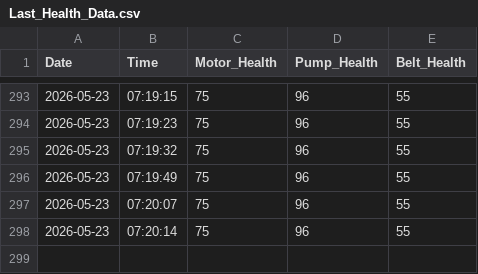
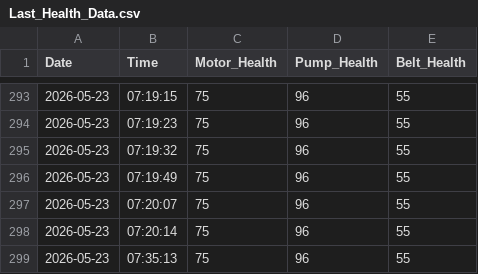
Before and after one commit to MustafaSedhom/Smart-Predictive-Unit-SPU-, a CSV file: AI_Data/Last_Health_Data.csv, drawn as a sheet; only a part is shown, gaps mark what is left out; the diff names each change by its address in the sheet, - before the commit and + after, or states it on an @@ line.

```diff
--- a/AI_Data/Last_Health_Data.csv
+++ b/AI_Data/Last_Health_Data.csv
+row 299: 2026-05-23 | 07:35:13 | 75 | 96 | 55
```
Also changed, not shown: AI_Data/Last_Alarm_Data.csv, AI_Data/Last_Belt_Data.csv, 6 other files.
